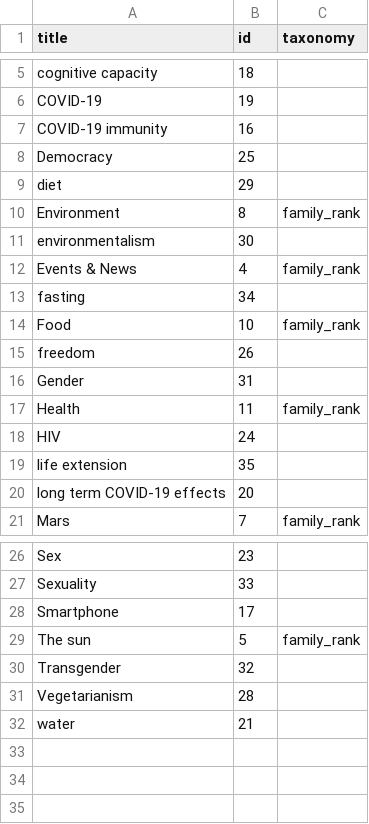
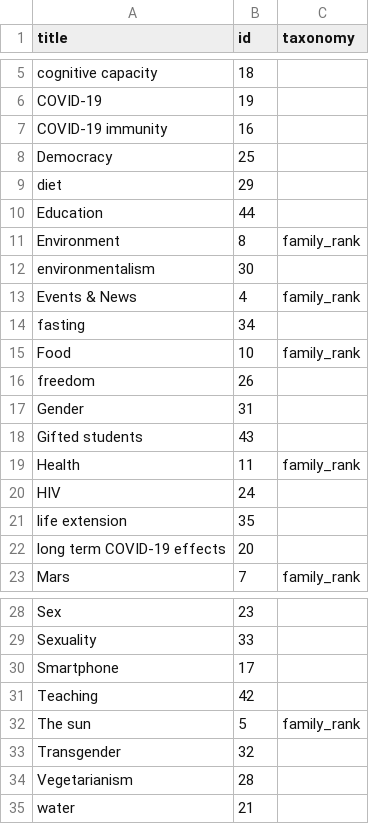
Before and after one commit to convus/legacy-convus_content, a CSV file: tags.csv, drawn as a sheet; only a part is shown, gaps mark what is left out.

Commit message:
Reconciliation: 2020-09-26

```diff
--- a/tags.csv
+++ b/tags.csv
@@ -9,2 +9,3 @@ Democracy,25,
 diet,29,
+Education,44,
 Environment,8,family_rank
@@ -16,2 +17,3 @@ freedom,26,
 Gender,31,
+Gifted students,43,
 Health,11,family_rank
@@ -28,2 +30,3 @@ Sexuality,33,
 Smartphone,17,
+Teaching,42,
 The sun,5,family_rank
```
